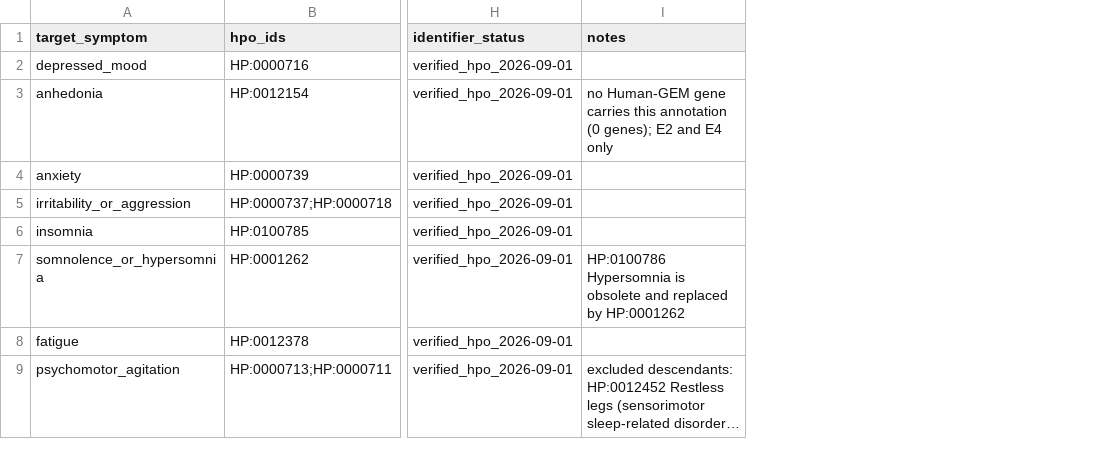
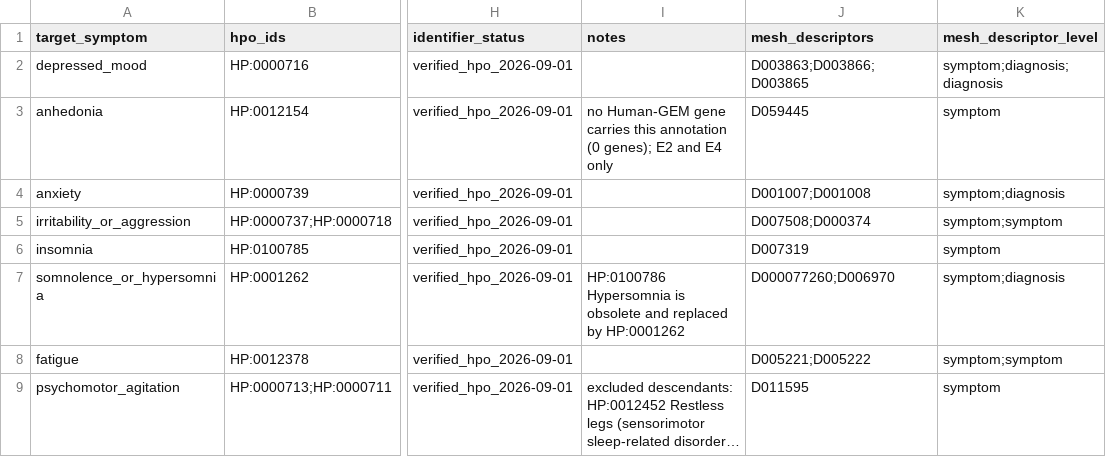
Before and after one commit to TimeDelta/mechanistic-pathway-learning, a CSV file: docs/symptom_crosswalk.csv, drawn as a sheet; only a part is shown, gaps mark what is left out; long unchanged cells end in …; the diff covers the shown part only; the diff names each change by its address in the sheet, - before the commit and + after, or states it on an @@ line.

```diff
--- a/docs/symptom_crosswalk.csv
+++ b/docs/symptom_crosswalk.csv
+column J (mesh_descriptors), rows 2-9: D003863;D003866;D003865 | D059445 | D001007;D001008 | D007508;D000374 | D007319 | D000077260;D006970 | D005221;D005222 | D011595
+column K (mesh_descriptor_level), rows 2-9: symptom;diagnosis;diagnosis | symptom | symptom;diagnosis | symptom;symptom | symptom | symptom;diagnosis | symptom;symptom | symptom
```
Also changed, not shown: 1 edited cell elsewhere in this file, 13 other files.
